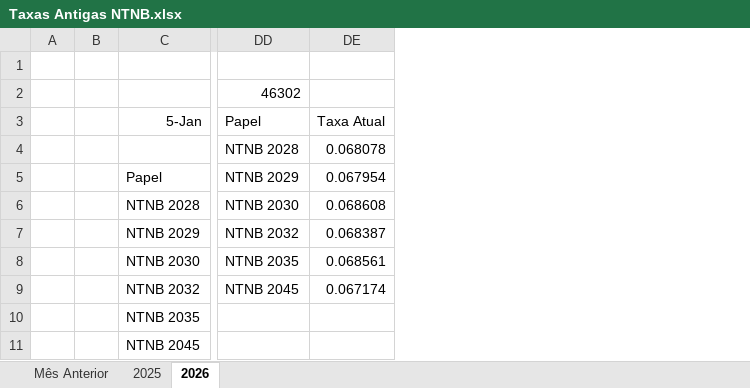
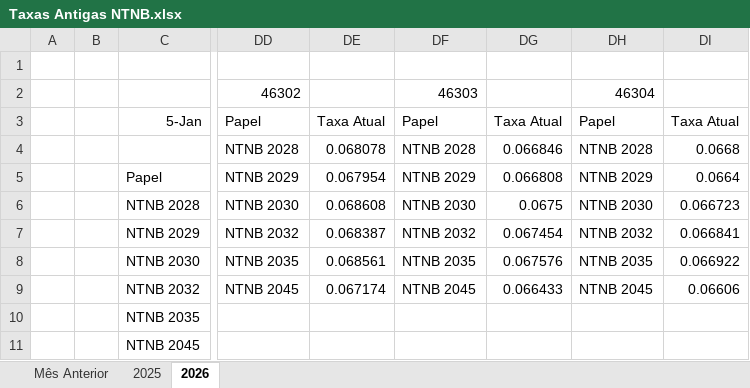
Before and after one commit to bragadaniel22/Terminal---Ondina, an Excel workbook: Taxas Antigas NTNB.xlsx, sheet 2026, drawn as a sheet; only a part is shown, gaps mark what is left out; values as stored, in another font and other column widths than the file's, no borders; the diff names each change by its address in the sheet, - before the commit and + after, or states it on an @@ line.

Commit message:
Atualiza Taxas Antigas NTNB.xlsx (sync manual)

```diff
--- a/Taxas Antigas NTNB.xlsx (sheet 2026)
+++ b/Taxas Antigas NTNB.xlsx (sheet 2026)
+column DF, rows 2-9: 46303 | Papel | NTNB 2028 | NTNB 2029 | NTNB 2030 | NTNB 2032 | NTNB 2035 | NTNB 2045
+column DG, rows 3-9: Taxa Atual | 0.066846 | 0.066808 | 0.0675 | 0.067454 | 0.067576 | 0.066433
+column DH, rows 2-9: 46304 | Papel | NTNB 2028 | NTNB 2029 | NTNB 2030 | NTNB 2032 | NTNB 2035 | NTNB 2045
+column DI, rows 3-9: Taxa Atual | 0.0668 | 0.0664 | 0.066723 | 0.066841 | 0.066922 | 0.06606
```
